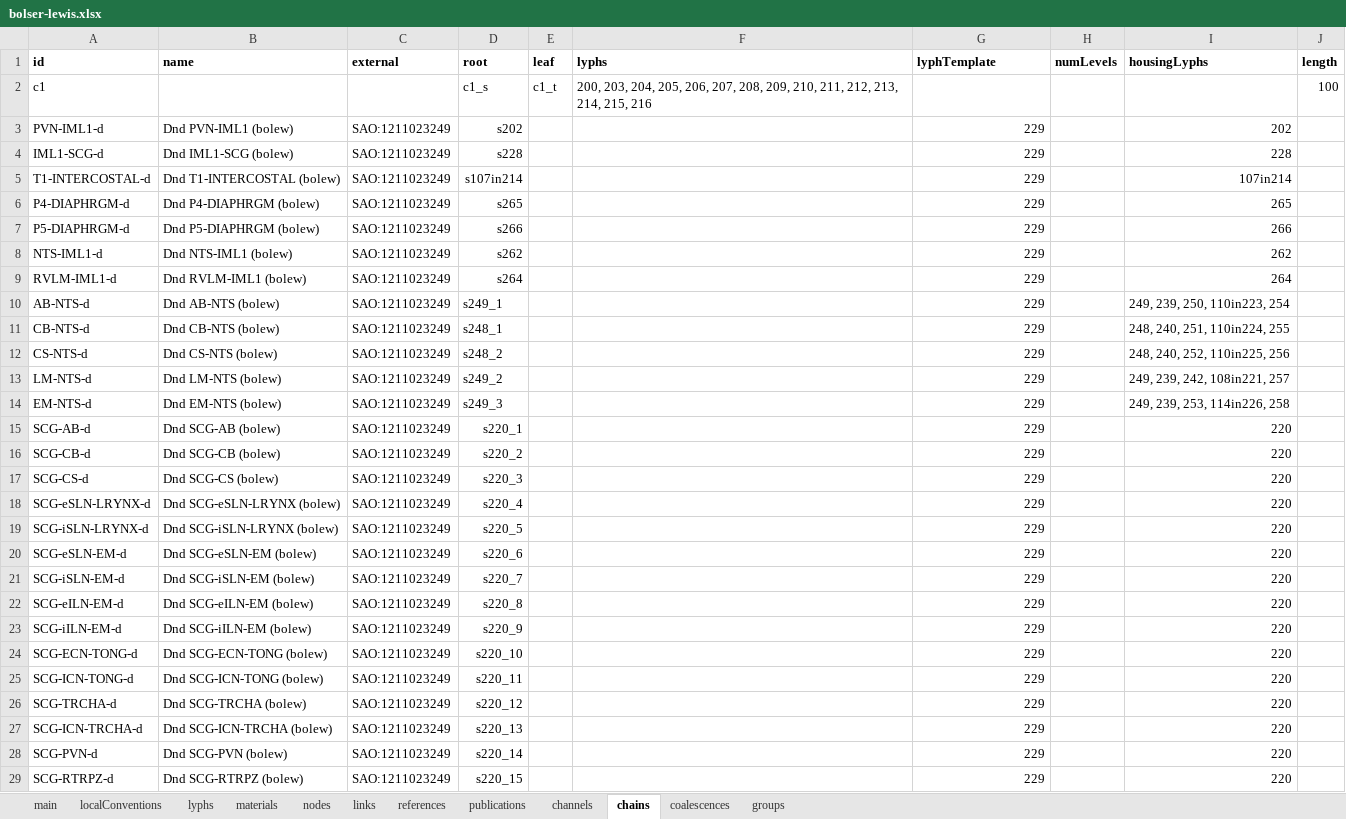
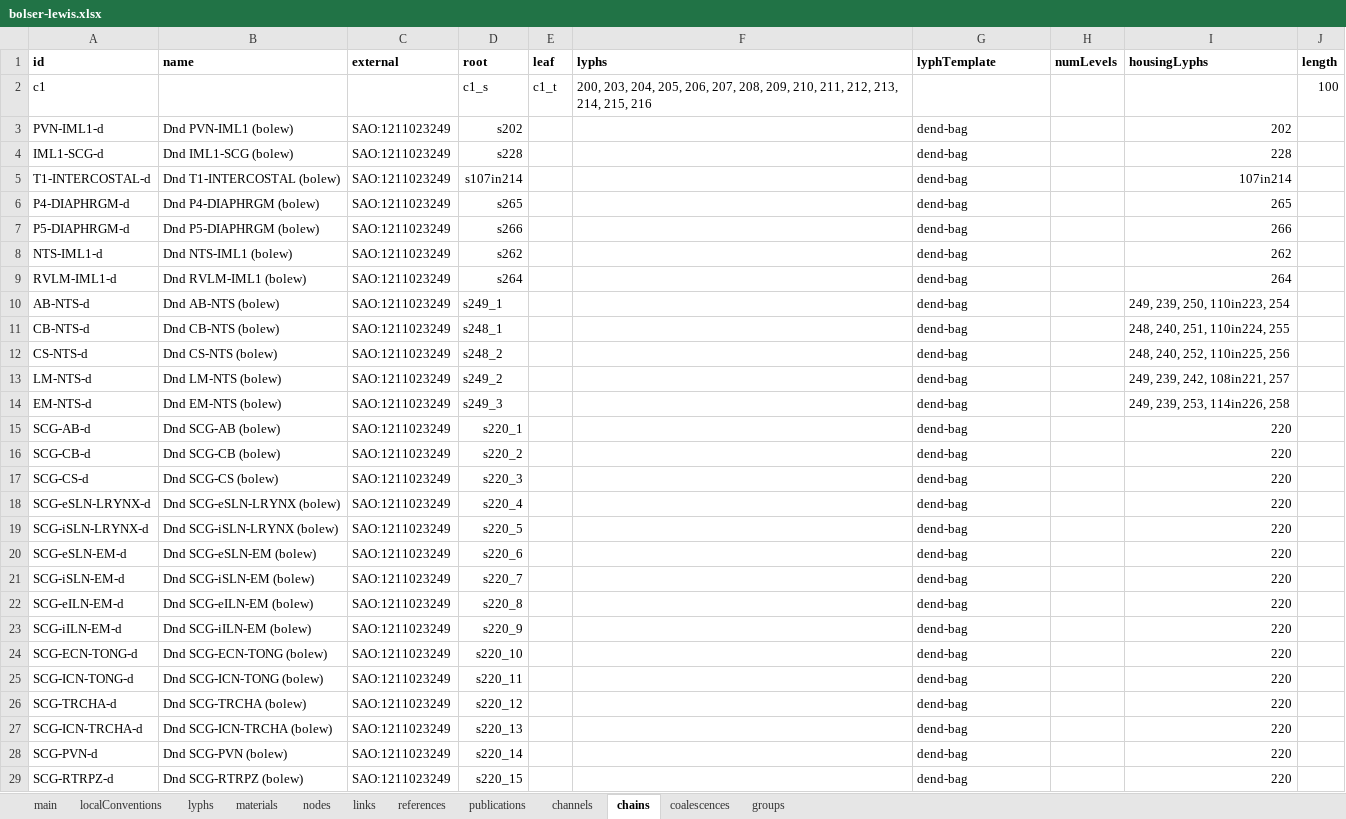
Before and after one commit to open-physiology/apinatomy-models, an Excel workbook: bolser-lewis/source/bolser-lewis.xlsx, sheet chains, drawn as a sheet; only a part is shown; values as stored, in another font and other column widths than the file's, no borders; charts and pictures not drawn; the diff covers the shown part only; the diff names each change by its address in the sheet, - before the commit and + after, or states it on an @@ line.

```diff
--- a/bolser-lewis/source/bolser-lewis.xlsx (sheet chains)
+++ b/bolser-lewis/source/bolser-lewis.xlsx (sheet chains)
-G3:G29 (lyphTemplate): 229
+G3:G29 (lyphTemplate): dend-bag
-G3:G29 alignment: right
+G3:G29 alignment: left
```
Also changed, not shown: 31 edited cells and cell formats elsewhere in this sheet, sheet groups, sheet lyphs, ard-arm-cardiac/source/ard-arm-cardiac.xlsx, bronchomotor/source/bronchomotor.xlsx, 11 other files.
